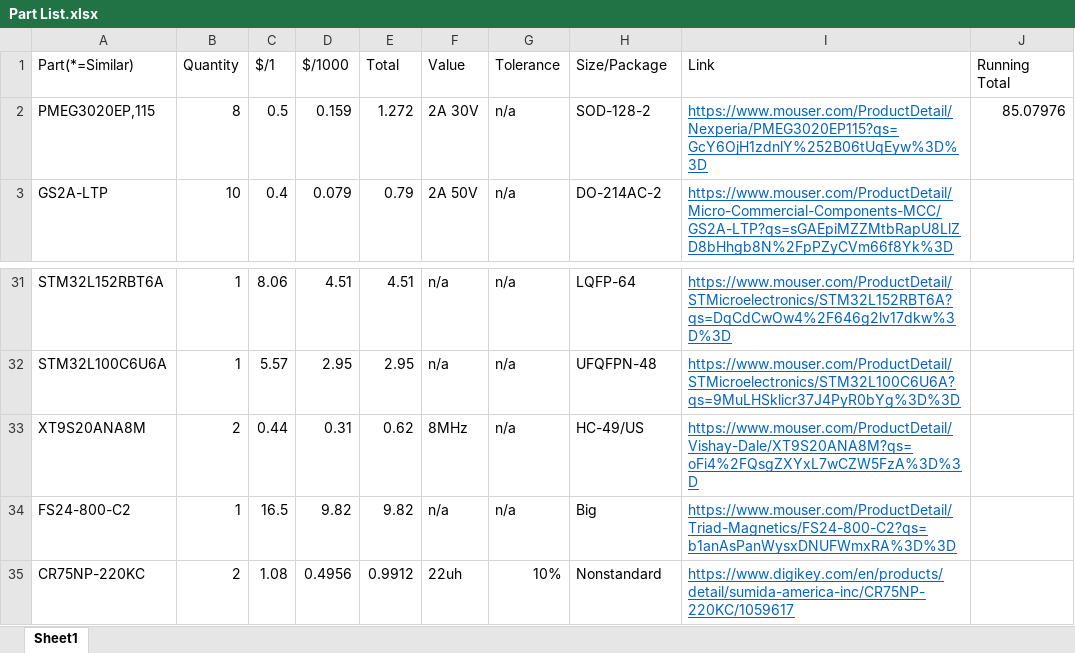
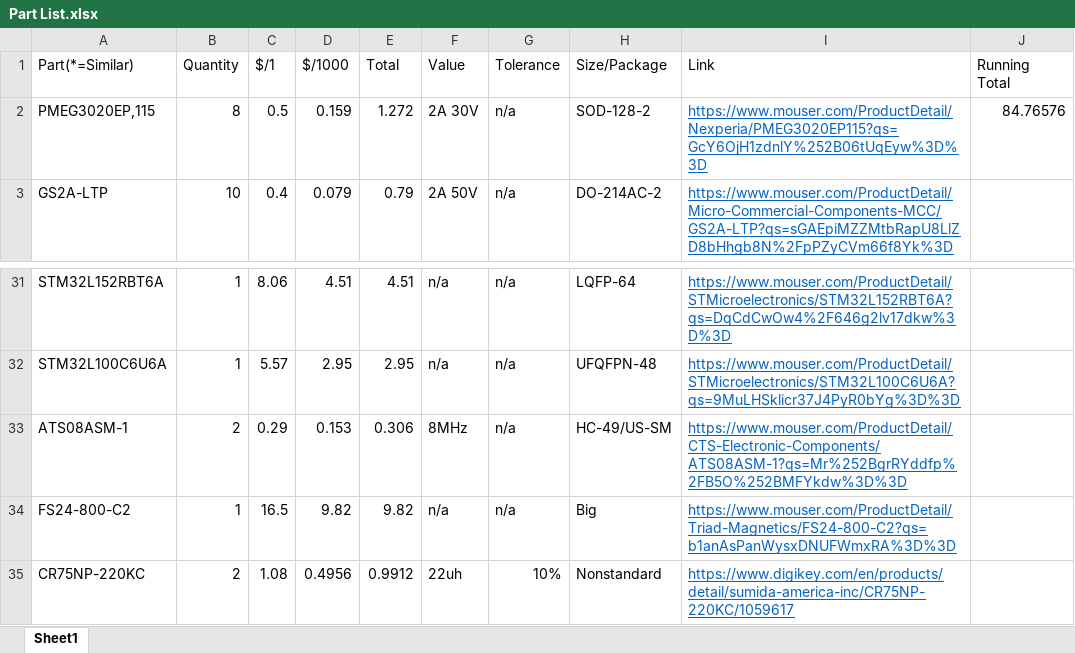
Before and after one commit to taaki2311/LabPowerSupply, an Excel workbook: Part List.xlsx, sheet Sheet1, drawn as a sheet; only a part is shown, gaps mark what is left out; values as stored, in another font and other column widths than the file's, no borders; removed rows and columns are numbered as before the commit, all else as after; the diff names each change by its address in the sheet, - before the commit and + after, or states it on an @@ line.

```diff
--- a/Part List.xlsx (sheet Sheet1)
+++ b/Part List.xlsx (sheet Sheet1)
-J2 (Running Total): 85.07976
+J2 (Running Total): 84.76576
-row 33: XT9S20ANA8M | 2 | 0.44 | 0.31 | 0.62 | 8MHz | n/a | HC-49/US | https://www.mouser.com/ProductDetail/Vishay-Dale/XT9S20ANA8M?qs=oFi4%2FQsgZXYxL7wCZW5FzA%3D%3D
+row 33: ATS08ASM-1 | 2 | 0.29 | 0.153 | 0.306 | 8MHz | n/a | HC-49/US-SM | https://www.mouser.com/ProductDetail/CTS-Electronic-Components/ATS08ASM-1?qs=Mr%252BgrRYddfp%2FB5O%252BMFYkdw%3D%3D
```
Also changed, not shown: 8 other files.
